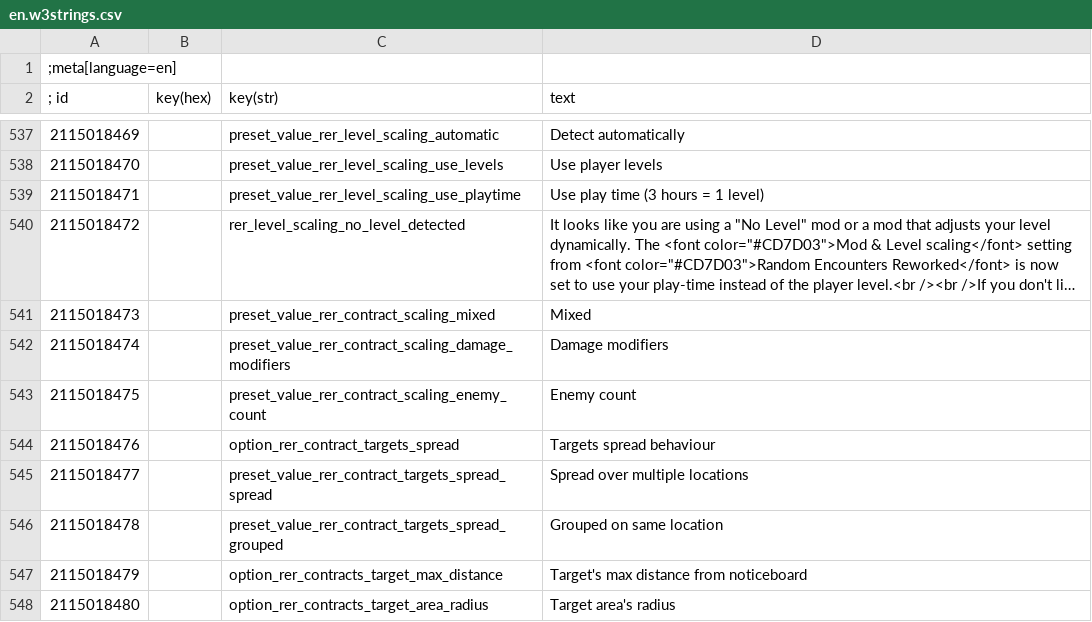
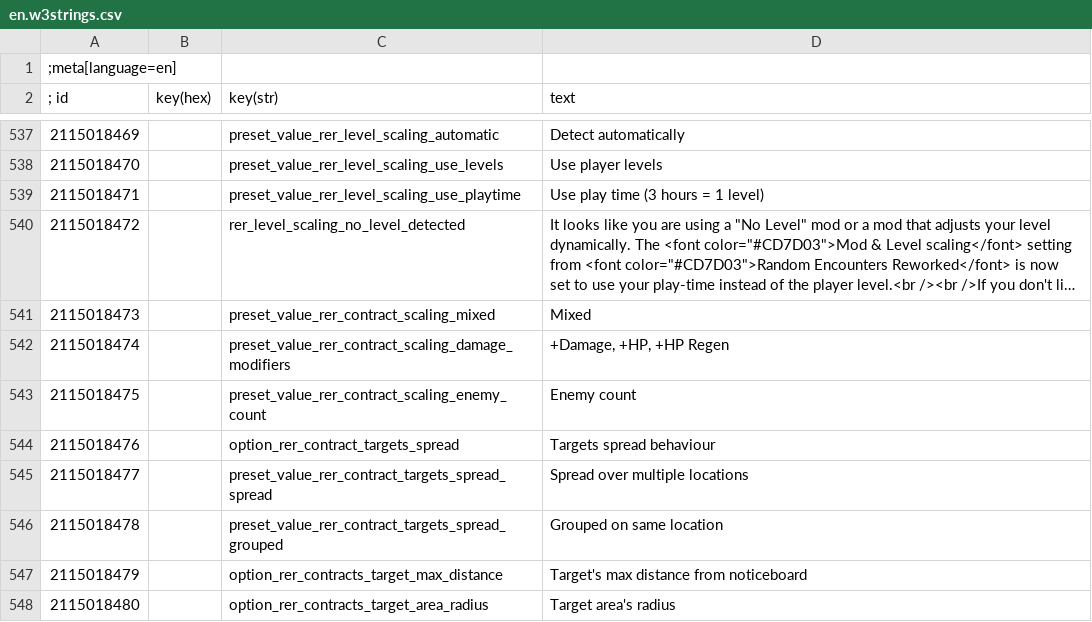
Before and after one commit to Aelto/tw3-random-encounters-reworked, a CSV file: strings/en.w3strings.csv, drawn as a sheet; only a part is shown, gaps mark what is left out; long unchanged cells end in ….

Commit message:
Update en.w3strings.csv

```diff
--- a/strings/en.w3strings.csv
+++ b/strings/en.w3strings.csv
@@ -541,3 +541,3 @@
 2115018473|        |preset_value_rer_contract_scaling_mixed|Mixed
-2115018474|        |preset_value_rer_contract_scaling_damage_modifiers|Damage modifiers
+2115018474|        |preset_value_rer_contract_scaling_damage_modifiers|+Damage, +HP, +HP Regen
 2115018475|        |preset_value_rer_contract_scaling_enemy_count|Enemy count
```
